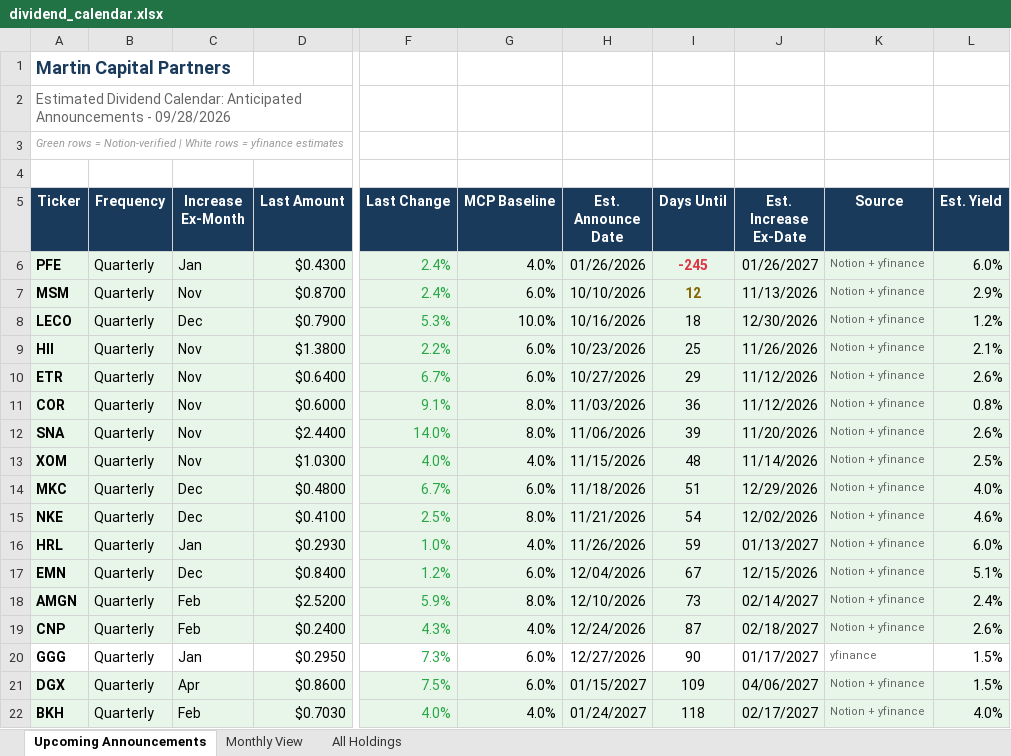
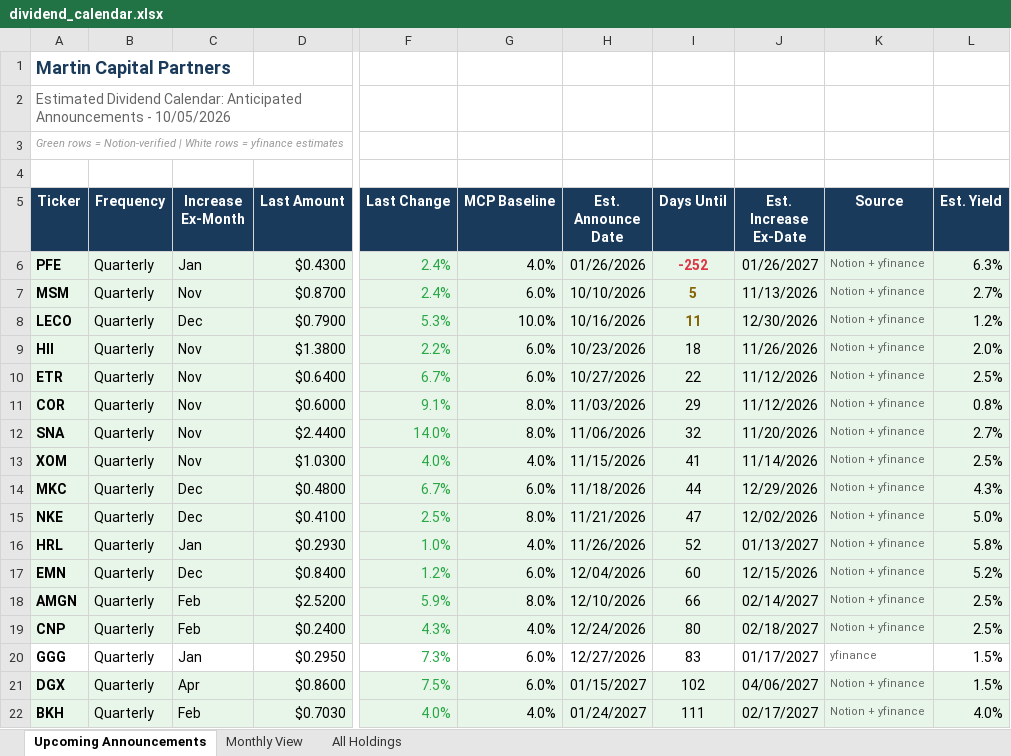
Before and after one commit to ryansadair/mcp-dashboard, an Excel workbook: data/dividend_calendar.xlsx, sheet Upcoming Announcements, drawn as a sheet; only a part is shown, gaps mark what is left out; values as stored, in another font and other column widths than the file's, no borders; the diff covers the shown part only; the diff names each change by its address in the sheet, - before the commit and + after, or states it on an @@ line.

Commit message:
Update dividend calendar 2026-10-05

```diff
--- a/data/dividend_calendar.xlsx (sheet Upcoming Announcements)
+++ b/data/dividend_calendar.xlsx (sheet Upcoming Announcements)
-A2 (Ticker): …Announcements - 09/28/2026
+A2 (Ticker): …Announcements - 10/05/2026
-I6 (Days Until): -245
+I6 (Days Until): -252
-L6 (Est. Yield): 6.0%
+L6 (Est. Yield): 6.3%
-I7 (Days Until): 12
+I7 (Days Until): 5
-L7 (Est. Yield): 2.9%
+L7 (Est. Yield): 2.7%
-I8 (Days Until): 18
+I8 (Days Until): 11
@@ I8 bold: off → on, text colour: black → #856404 @@
-I9 (Days Until): 25
+I9 (Days Until): 18
-L9 (Est. Yield): 2.1%
+L9 (Est. Yield): 2.0%
-I10 (Days Until): 29
+I10 (Days Until): 22
-L10 (Est. Yield): 2.6%
+L10 (Est. Yield): 2.5%
-I11 (Days Until): 36
+I11 (Days Until): 29
-I12 (Days Until): 39
+I12 (Days Until): 32
-L12 (Est. Yield): 2.6%
+L12 (Est. Yield): 2.7%
-I13 (Days Until): 48
+I13 (Days Until): 41
-I14 (Days Until): 51
+I14 (Days Until): 44
-L14 (Est. Yield): 4.0%
+L14 (Est. Yield): 4.3%
-I15 (Days Until): 54
+I15 (Days Until): 47
-L15 (Est. Yield): 4.6%
+L15 (Est. Yield): 5.0%
-I16 (Days Until): 59
+I16 (Days Until): 52
-L16 (Est. Yield): 6.0%
+L16 (Est. Yield): 5.8%
-I17 (Days Until): 67
+I17 (Days Until): 60
-L17 (Est. Yield): 5.1%
+L17 (Est. Yield): 5.2%
-I18 (Days Until): 73
+I18 (Days Until): 66
-L18 (Est. Yield): 2.4%
+L18 (Est. Yield): 2.5%
-I19 (Days Until): 87
+I19 (Days Until): 80
-L19 (Est. Yield): 2.6%
+L19 (Est. Yield): 2.5%
-I20 (Days Until): 90
+I20 (Days Until): 83
-I21 (Days Until): 109
+I21 (Days Until): 102
-I22 (Days Until): 118
+I22 (Days Until): 111
```
Also changed, not shown: 68 edited cells elsewhere in this sheet, sheet All Holdings, sheet Monthly View.
